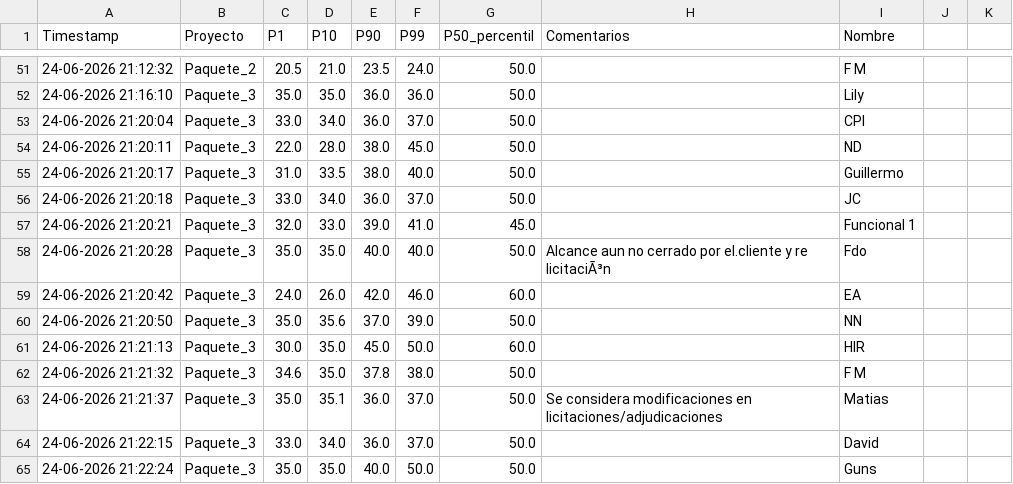
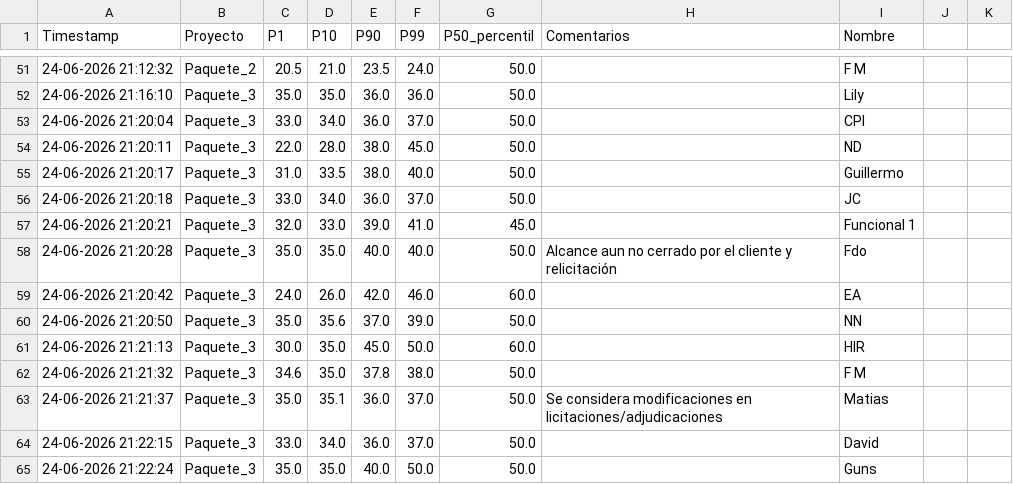
Before and after one commit to 33Deivid/FormsTallerRango, a CSV file: respuestas_percentiles.csv, drawn as a sheet; only a part is shown, gaps mark what is left out; the diff covers the shown part only.

```diff
--- a/respuestas_percentiles.csv
+++ b/respuestas_percentiles.csv
@@ -57,3 +57,3 @@ Timestamp,Proyecto,P1,P10,P90,P99,P50_percentil,Comentarios,Nombre
 24-06-2026 21:20:21,Paquete_3,32.0,33.0,39.0,41.0,45.0,,Funcional 1
-24-06-2026 21:20:28,Paquete_3,35.0,35.0,40.0,40.0,50.0,Alcance aun no cerrado por el.cliente y re licitaciÃ³n ,Fdo
+24-06-2026 21:20:28,Paquete_3,35.0,35.0,40.0,40.0,50.0,"Alcance aun no cerrado por el cliente y relicitación",Fdo
 24-06-2026 21:20:42,Paquete_3,24.0,26.0,42.0,46.0,60.0,,EA
```
Also changed, not shown: 17 edited cells elsewhere in this file, 1 other file.
